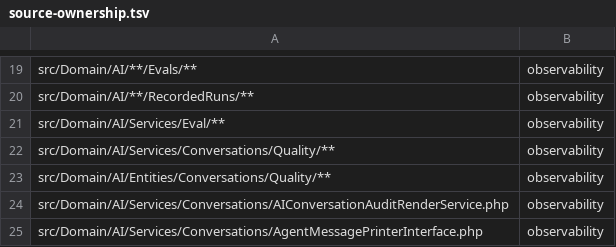
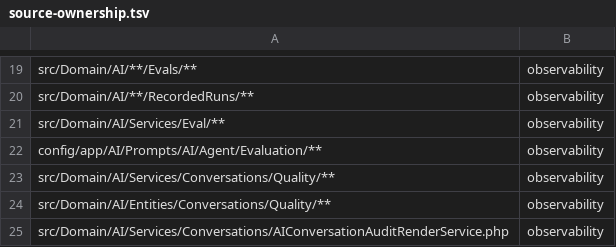
Before and after one commit to adriankott/ddd-agents, a TSV file: .claude/skills/ddd-module-agents-specialist/references/source-ownership.tsv, drawn as a sheet; only a part is shown, gaps mark what is left out; the shorter side is filled out with more unchanged rows; the diff names each change by its address in the sheet, - before the commit and + after, or states it on an @@ line.

```diff
--- a/.claude/skills/ddd-module-agents-specialist/references/source-ownership.tsv
+++ b/.claude/skills/ddd-module-agents-specialist/references/source-ownership.tsv
+row 22: config/app/AI/Prompts/AI/Agent/Evaluation/** | observability
```
Also changed, not shown: 45 other files.
